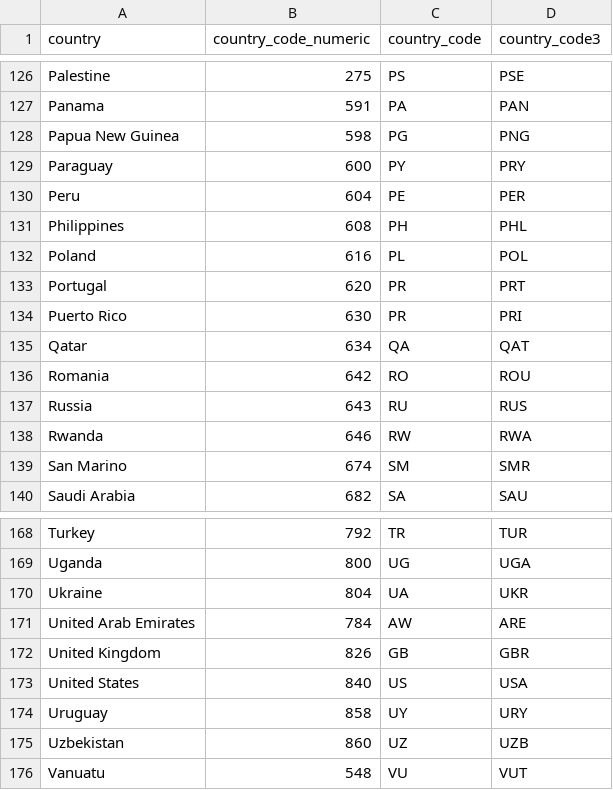
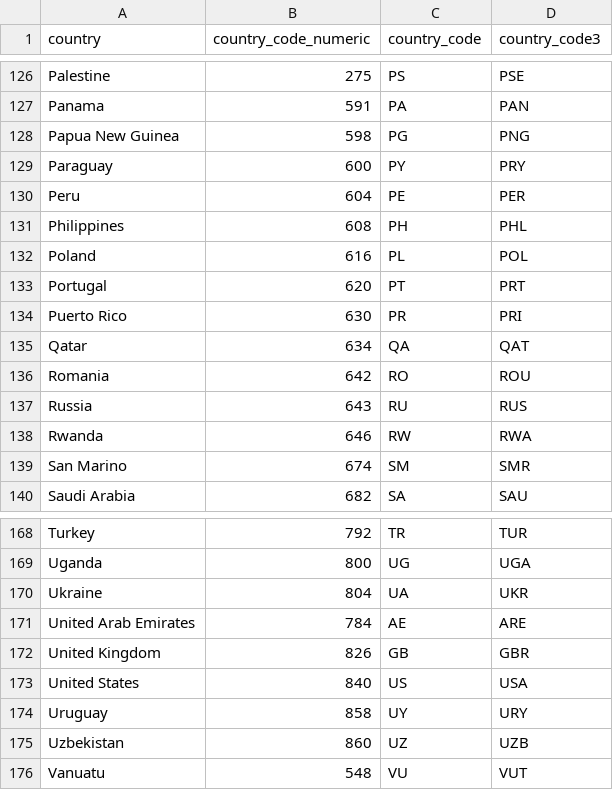
Before and after one commit to rbilleci/pandora, a CSV file: data/country_code.csv (was data/geo_iso.csv), drawn as a sheet; only a part is shown, gaps mark what is left out.

```diff
--- a/data/geo_iso.csv
+++ b/data/country_code.csv
@@ -132,3 +132,3 @@ Philippines,608,PH,PHL
 Poland,616,PL,POL
-Portugal,620,PR,PRT
+Portugal,620,PT,PRT
 Puerto Rico,630,PR,PRI
@@ -170,3 +170,3 @@ Uganda,800,UG,UGA
 Ukraine,804,UA,UKR
-United Arab Emirates,784,AW,ARE
+United Arab Emirates,784,AE,ARE
 United Kingdom,826,GB,GBR
```
Also changed, not shown: data/geo.csv, 17 other files.
